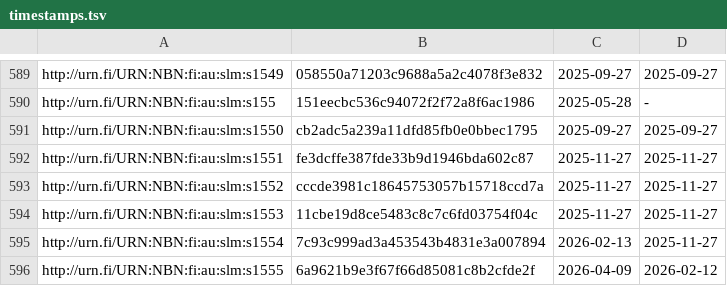
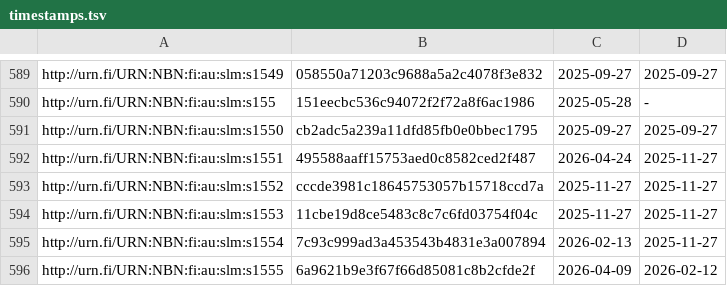
Before and after one commit to NatLibFi/Finto-data, a TSV file: vocabularies/slm/timestamps.tsv, drawn as a sheet; only a part is shown, gaps mark what is left out.

```diff
--- a/vocabularies/slm/timestamps.tsv
+++ b/vocabularies/slm/timestamps.tsv
@@ -591,3 +591,3 @@ http://urn.fi/URN:NBN:fi:au:slm:s155	151eecbc536c94072f2f72a8f6ac1986	2025-05-28
 http://urn.fi/URN:NBN:fi:au:slm:s1550	cb2adc5a239a11dfd85fb0e0bbec1795	2025-09-27	2025-09-27
-http://urn.fi/URN:NBN:fi:au:slm:s1551	fe3dcffe387fde33b9d1946bda602c87	2025-11-27	2025-11-27
+http://urn.fi/URN:NBN:fi:au:slm:s1551	495588aaff15753aed0c8582ced2f487	2026-04-24	2025-11-27
 http://urn.fi/URN:NBN:fi:au:slm:s1552	cccde3981c18645753057b15718ccd7a	2025-11-27	2025-11-27
```
Also changed, not shown: 1 other file.
